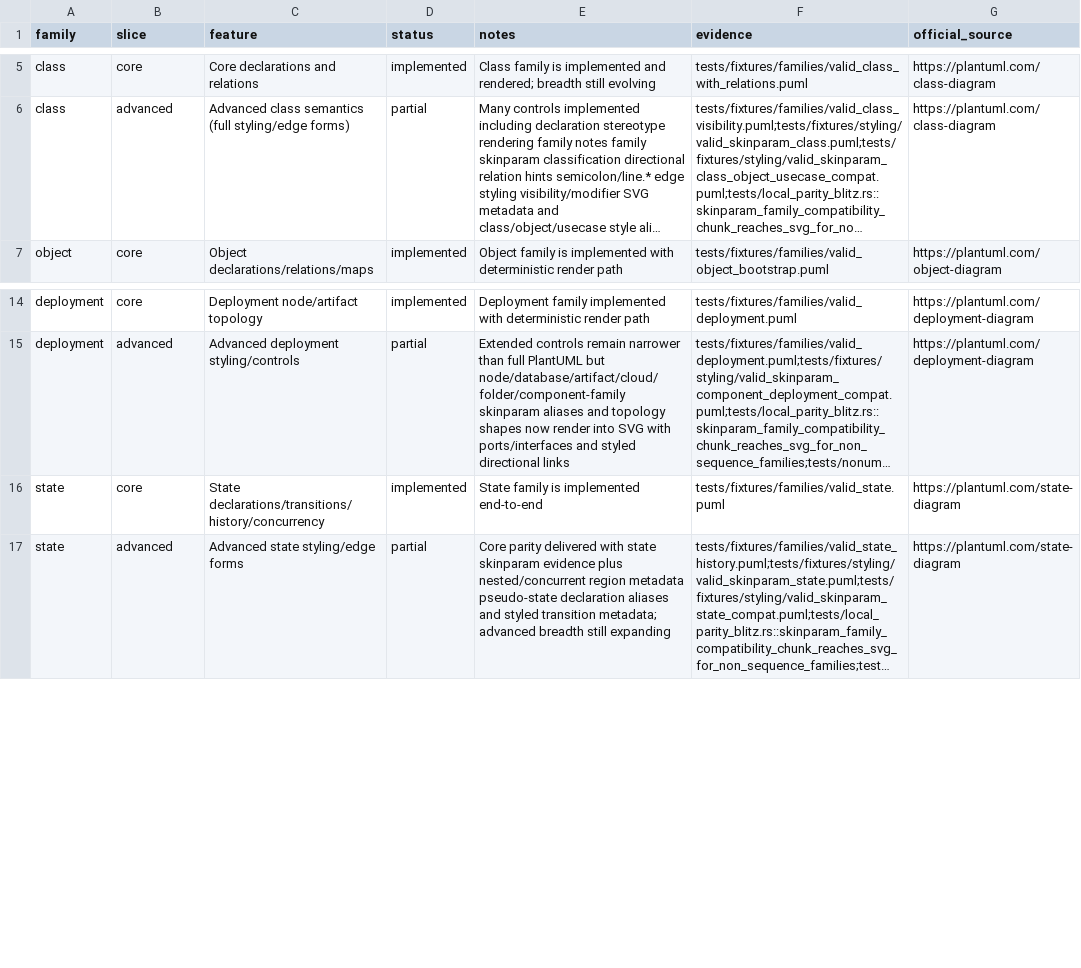
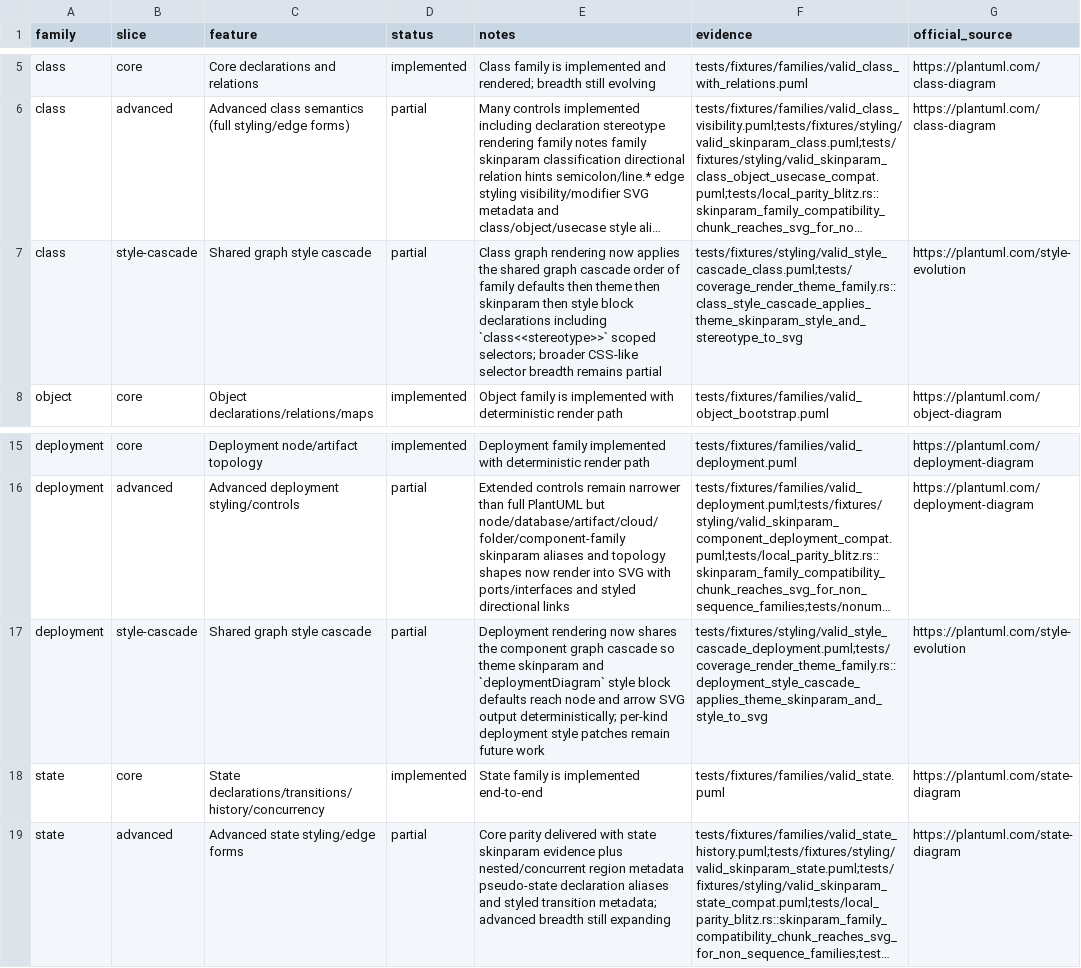
Before and after one commit to alliecatowo/puml, a CSV file: docs/internal/parity/parity_gap_core.csv, drawn as a sheet; only a part is shown, gaps mark what is left out; long unchanged cells end in …; the diff names each change by its address in the sheet, - before the commit and + after, or states it on an @@ line.

```diff
--- a/docs/internal/parity/parity_gap_core.csv
+++ b/docs/internal/parity/parity_gap_core.csv
+row 7: class | style-cascade | Shared graph style cascade | partial | Class graph rendering now applies the shared graph cascade order of family defaults then theme then skinparam then style block declarations including `class<<stereotype>>` scoped selectors; broader CSS-like selector breadth remains partial | tests/fixtures/styling/valid_style_cascade_class.puml;tests/coverage_render_theme_family.rs::class_style_cascade_applies_theme_skinparam_style_and_stereotype_to_svg | https://plantuml.com/style-evolution
+row 17: deployment | style-cascade | Shared graph style cascade | partial | Deployment rendering now shares the component graph cascade so theme skinparam and `deploymentDiagram` style block defaults reach node and arrow SVG output deterministically; per-kind deployment style patches remain future work | tests/fixtures/styling/valid_style_cascade_deployment.puml;tests/coverage_render_theme_family.rs::deployment_style_cascade_applies_theme_skinparam_and_style_to_svg | https://plantuml.com/style-evolution
```
Also changed, not shown: 18 other files.
